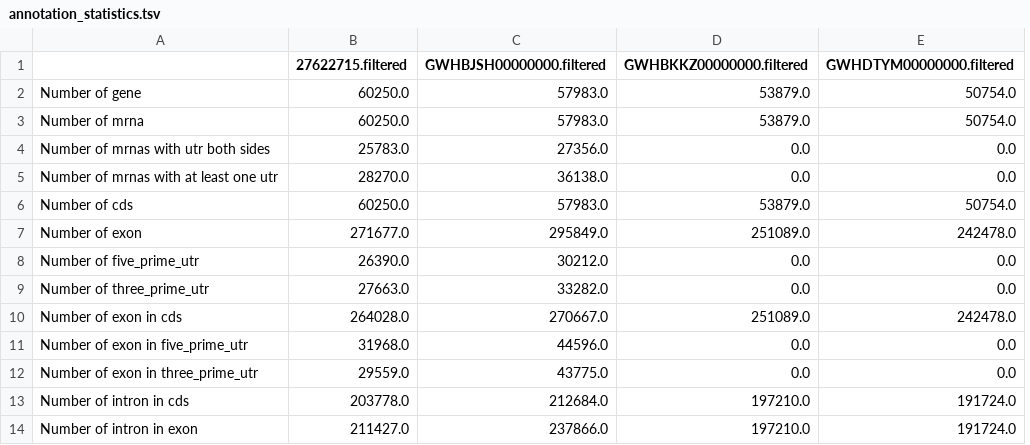
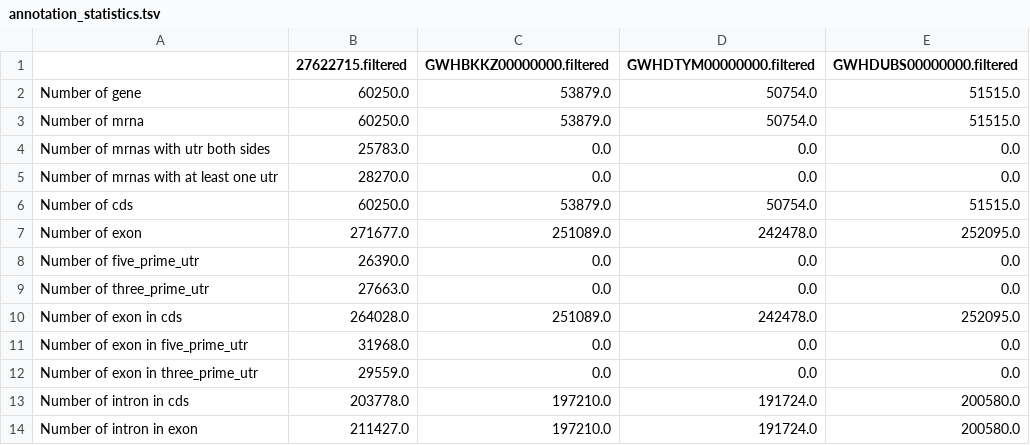
Before and after one commit to jeroenpersoon/cauliflower, a TSV file: cauliflower4/QC/statistics/annotation_statistics.tsv, drawn as a sheet; only a part is shown; removed rows and columns are numbered as before the commit, all else as after; the diff names each change by its address in the sheet, - before the commit and + after, or states it on an @@ line.

Commit message:
Update cauliflower4 folder

```diff
--- a/cauliflower4/QC/statistics/annotation_statistics.tsv
+++ b/cauliflower4/QC/statistics/annotation_statistics.tsv
-column C (GWHBJSH00000000.filtered), rows 2-14: 57983.0 | 57983.0 | 27356.0 | 36138.0 | 57983.0 | 295849.0 | 30212.0 | 33282.0 | 270667.0 | 44596.0 | 43775.0 | 212684.0 | 237866.0
+column E (GWHDUBS00000000.filtered), rows 2-14: 51515.0 | 51515.0 | 0.0 | 0.0 | 51515.0 | 252095.0 | 0.0 | 0.0 | 252095.0 | 0.0 | 0.0 | 200580.0 | 200580.0
```
Also changed, not shown: cauliflower4/QC/statistics/annotation_contents_filtered.tsv, cauliflower4/QC/statistics/annotation_contents_raw.tsv, 22 other files.
